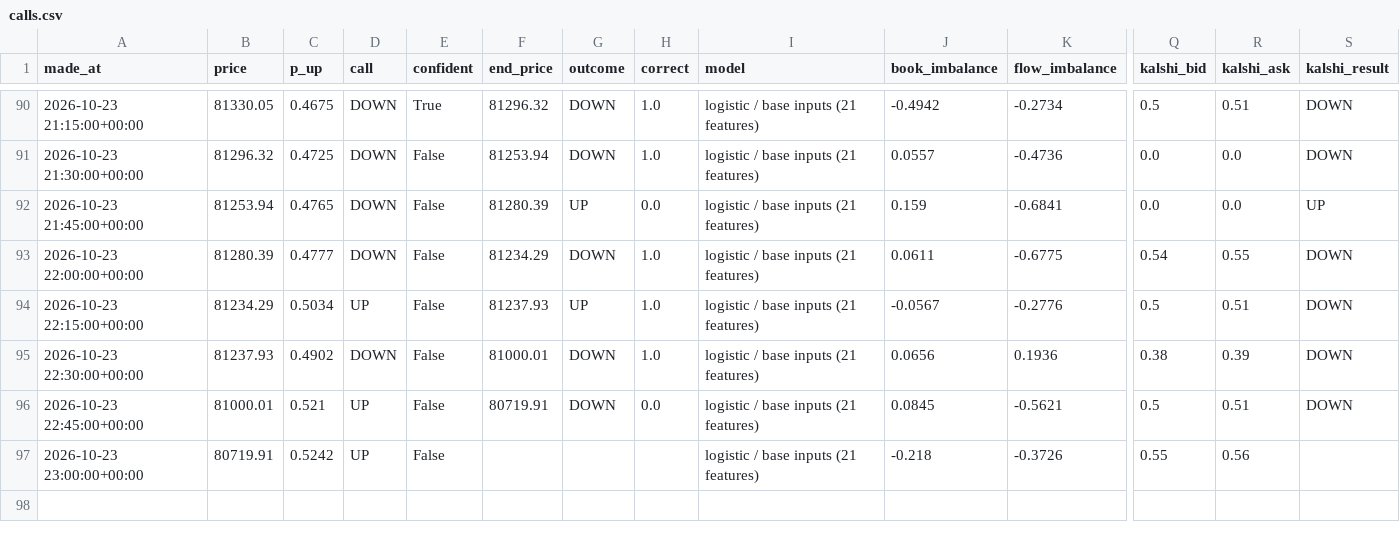
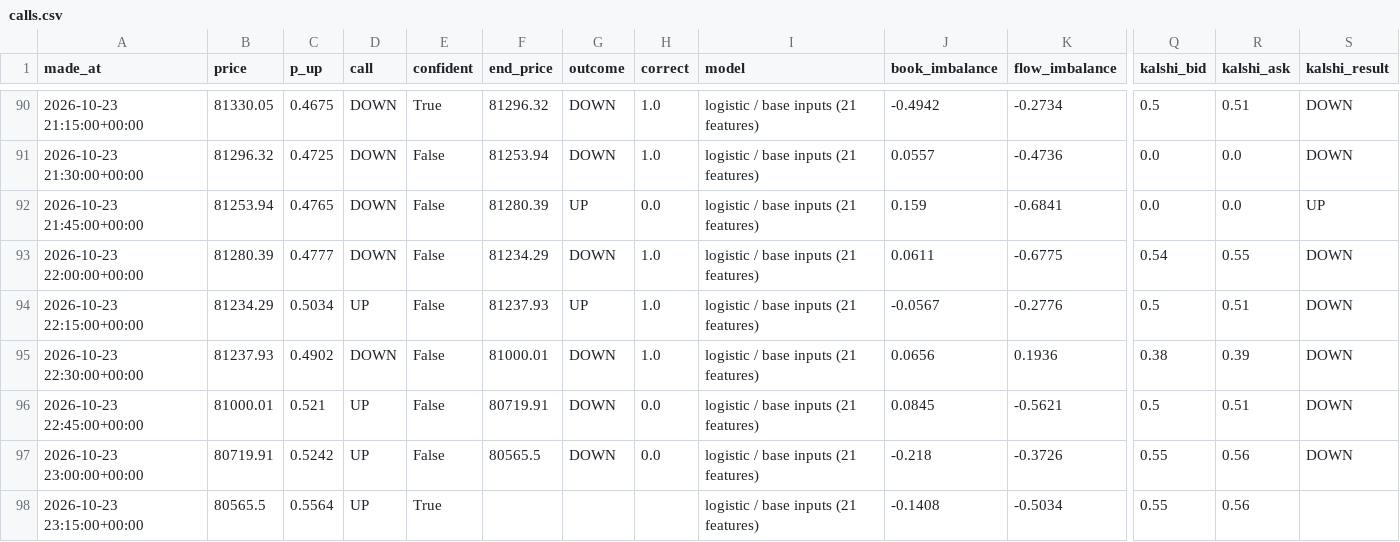
Before and after one commit to fastmoneyj/btc15, a CSV file: calls.csv, drawn as a sheet; only a part is shown, gaps mark what is left out; rows hold the shown columns only; the diff names each change by its address in the sheet, - before the commit and + after, or states it on an @@ line.

Commit message:
call 2026-10-23 23:15 UTC

```diff
--- a/calls.csv
+++ b/calls.csv
-F97 (end_price): (empty)
+F97 (end_price): 80565.5
-G97 (outcome): (empty)
+G97 (outcome): DOWN
-H97 (correct): (empty)
+H97 (correct): 0.0
-S97 (kalshi_result): (empty)
+S97 (kalshi_result): DOWN
+row 98: 2026-10-23 23:15:00+00:00 | 80565.5 | 0.5564 | UP | True |  |  |  | logistic / base inputs (21 features) | -0.1408 | -0.5034 | 0.55 | 0.56
```
Also changed, not shown: 1 other file.
